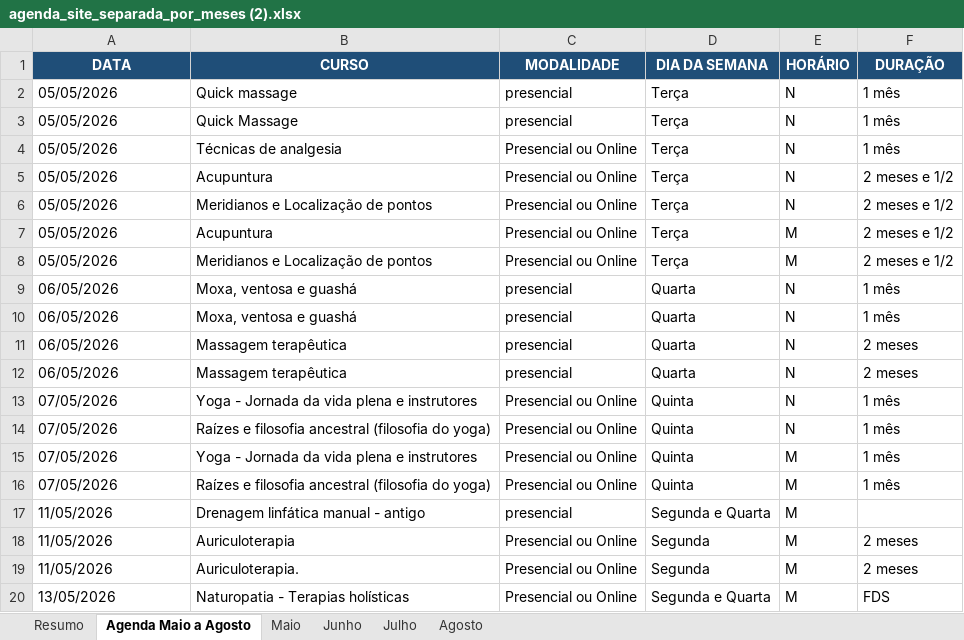
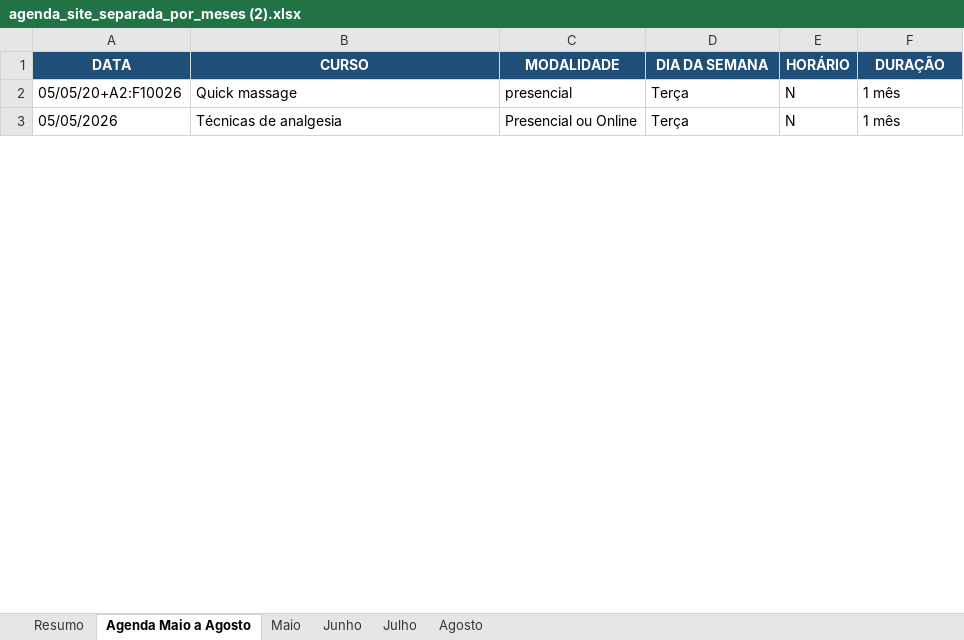
Before and after one commit to solinstituto-cpu/crm-whatsapp, an Excel workbook: agenda_site_separada_por_meses (2).xlsx, sheet Agenda Maio a Agosto, drawn as a sheet; only a part is shown; values as stored, in another font and other column widths than the file's, no borders; table styles not drawn; the diff covers the shown part only; the diff names each change by its address in the sheet, - before the commit and + after, or states it on an @@ line.

```diff
--- a/agenda_site_separada_por_meses (2).xlsx (sheet Agenda Maio a Agosto)
+++ b/agenda_site_separada_por_meses (2).xlsx (sheet Agenda Maio a Agosto)
-A2 (DATA): 05/05/2026
+A2 (DATA): 05/05/20+A2:F10026
-row 3: 05/05/2026 | Quick Massage | presencial | Terça | N | 1 mês
-row 5: 05/05/2026 | Acupuntura | Presencial ou Online | Terça | N | 2 meses e 1/2
-row 6: 05/05/2026 | Meridianos e Localização de pontos | Presencial ou Online | Terça | N | 2 meses e 1/2
-row 7: 05/05/2026 | Acupuntura | Presencial ou Online | Terça | M | 2 meses e 1/2
-row 8: 05/05/2026 | Meridianos e Localização de pontos | Presencial ou Online | Terça | M | 2 meses e 1/2
-row 9: 06/05/2026 | Moxa, ventosa e guashá | presencial | Quarta | N | 1 mês
-row 10: 06/05/2026 | Moxa, ventosa e guashá | presencial | Quarta | N | 1 mês
-row 11: 06/05/2026 | Massagem terapêutica | presencial | Quarta | N | 2 meses
-row 12: 06/05/2026 | Massagem terapêutica | presencial | Quarta | N | 2 meses
-row 13: 07/05/2026 | Yoga - Jornada da vida plena e instrutores | Presencial ou Online | Quinta | N | 1 mês
-row 14: 07/05/2026 | Raízes e filosofia ancestral (filosofia do yoga) | Presencial ou Online | Quinta | N | 1 mês
-row 15: 07/05/2026 | Yoga - Jornada da vida plena e instrutores | Presencial ou Online | Quinta | M | 1 mês
-row 16: 07/05/2026 | Raízes e filosofia ancestral (filosofia do yoga) | Presencial ou Online | Quinta | M | 1 mês
-row 17: 11/05/2026 | Drenagem linfática manual - antigo | presencial | Segunda e Quarta | M
-row 18: 11/05/2026 | Auriculoterapia | Presencial ou Online | Segunda | M | 2 meses
-row 19: 11/05/2026 | Auriculoterapia. | Presencial ou Online | Segunda | M | 2 meses
-row 20: 13/05/2026 | Naturopatia - Terapias holísticas | Presencial ou Online | Segunda e Quarta | M | FDS
```
Also changed, not shown: 49 removed rows and 87 edited cells elsewhere in this sheet, 28 other files.
